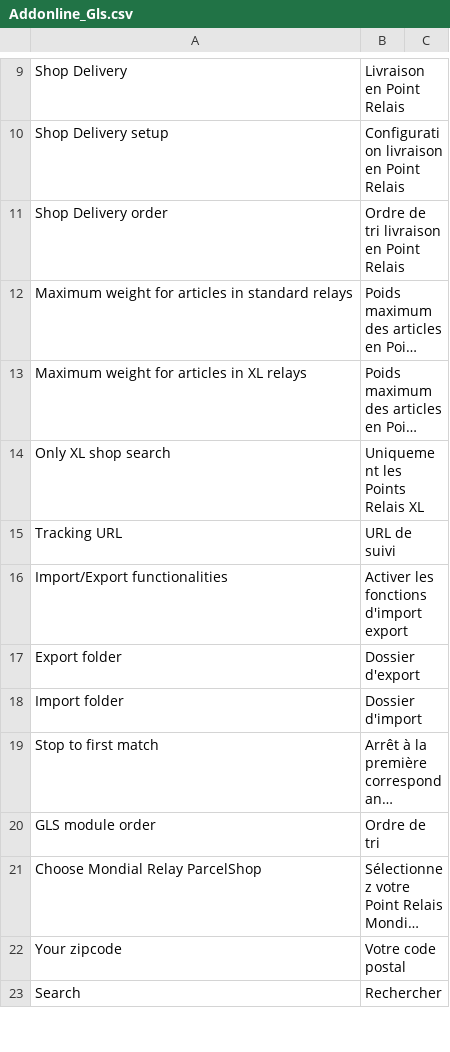
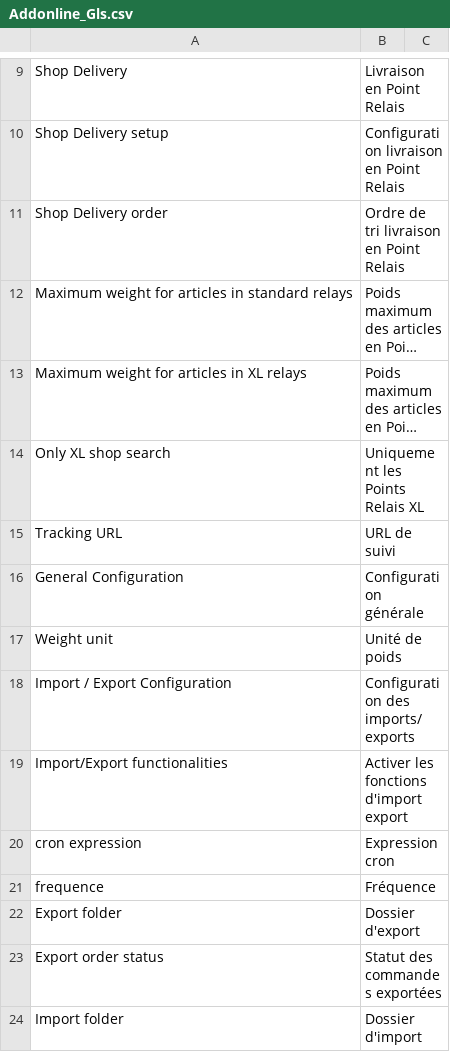
Before and after one commit to OpenMageModuleFostering/addonline_gls, a CSV file: app/locale/fr_FR/Addonline_Gls.csv, drawn as a sheet; only a part is shown, gaps mark what is left out; the shorter side is filled out with more unchanged rows; long unchanged cells end in …; the diff covers the shown part only.

Commit message:
import connect version 1.0.6

```diff
--- a/app/locale/fr_FR/Addonline_Gls.csv
+++ b/app/locale/fr_FR/Addonline_Gls.csv
@@ -15,4 +15,10 @@
 "Tracking URL","URL de suivi"
+"General Configuration","Configuration générale"
+"Weight unit","Unité de poids"
+"Import / Export Configuration","Configuration des imports/exports"
 "Import/Export functionalities","Activer les fonctions d'import export"
+"cron expression","Expression cron"
+"frequence","Fréquence"
 "Export folder","Dossier d'export"
+"Export order status","Statut des commandes exportées"
 "Import folder","Dossier d'import"
```
Also changed, not shown: 4 added rows and 4 edited cells elsewhere in this file, app/locale/en_US/Addonline_Gls.csv, 29 other files.
